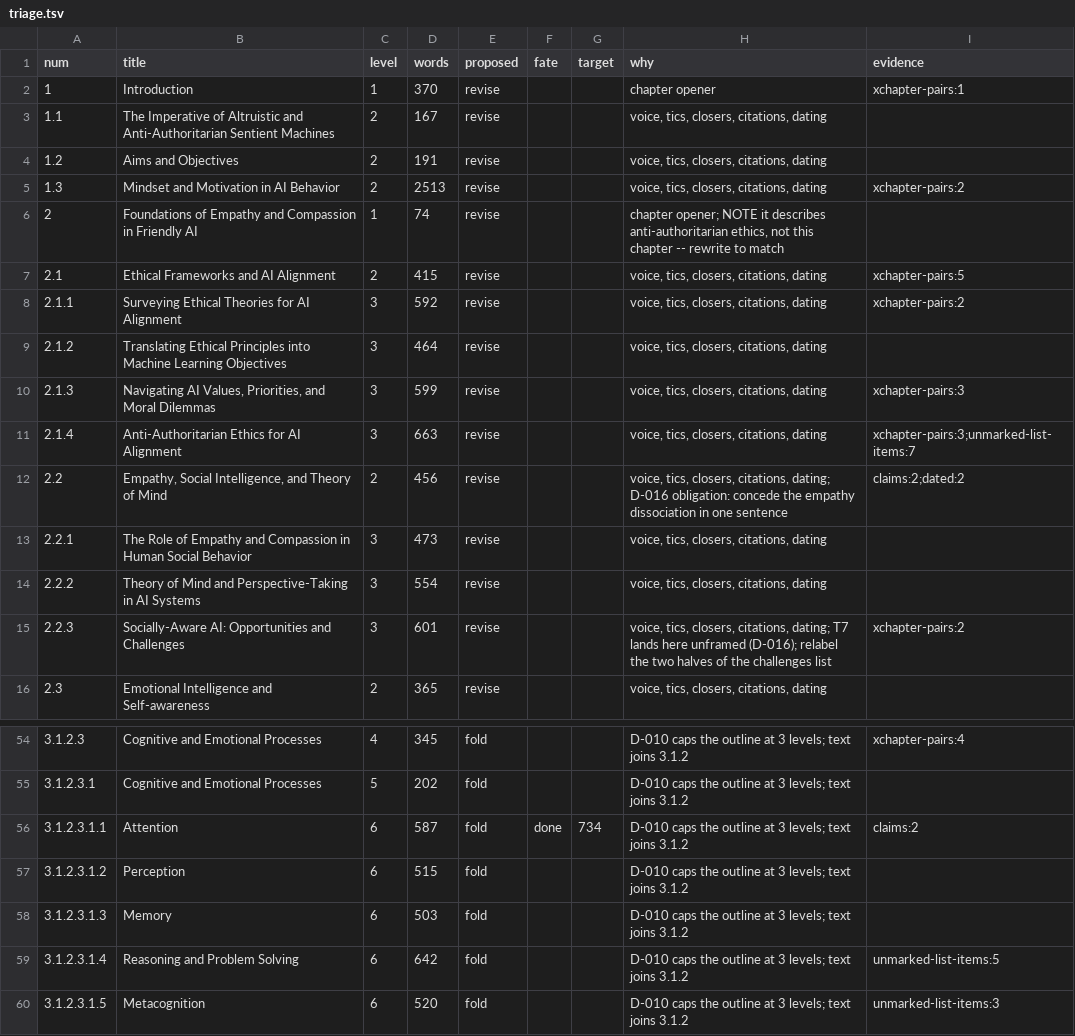
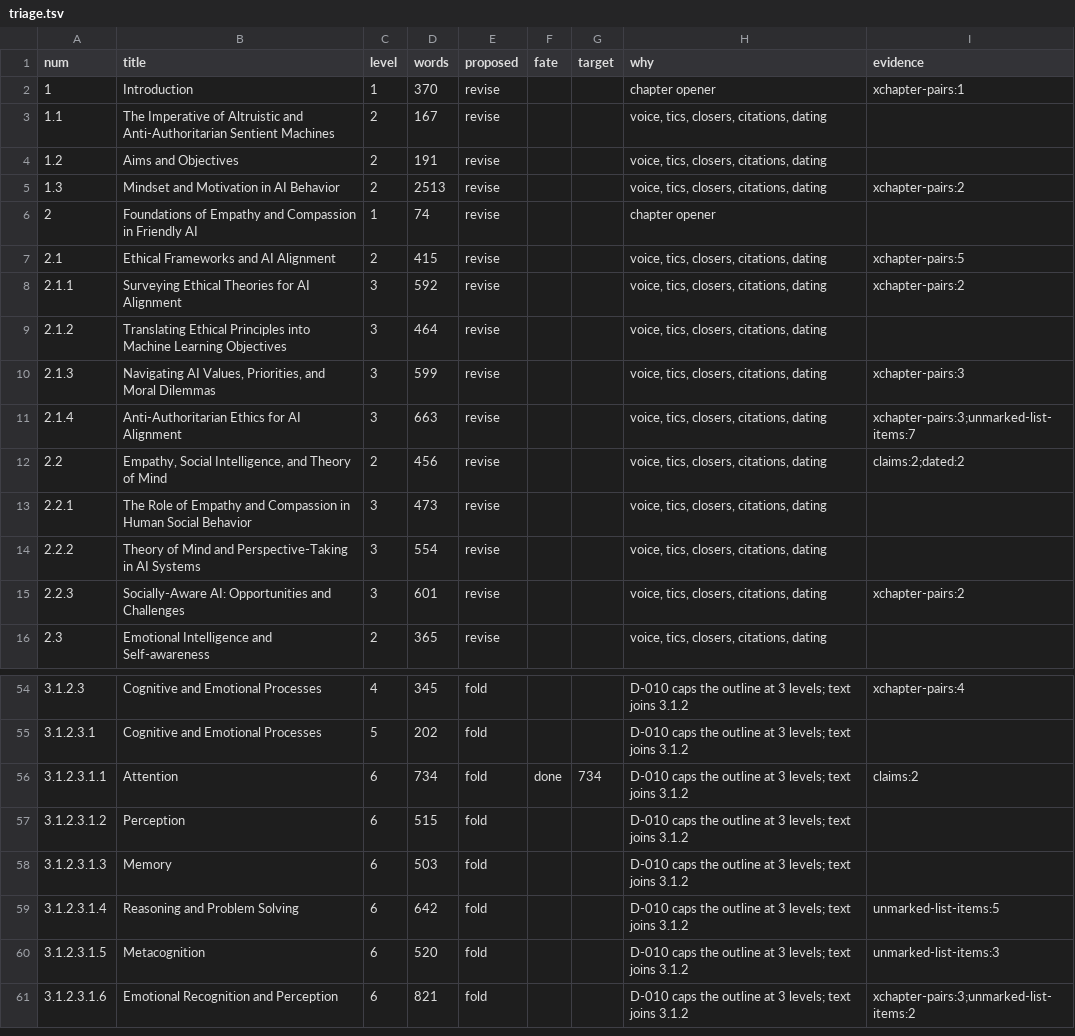
Before and after one commit to iterabloom/antifascist.intelligence, a TSV file: finishing/triage.tsv, drawn as a sheet; only a part is shown, gaps mark what is left out; the shorter side is filled out with more unchanged rows.

```diff
--- a/finishing/triage.tsv
+++ b/finishing/triage.tsv
@@ -5,3 +5,3 @@ num	title	level	words	proposed	fate	target	why	evidence
 1.3	Mindset and Motivation in AI Behavior	2	2513	revise			voice, tics, closers, citations, dating	xchapter-pairs:2
-2	Foundations of Empathy and Compassion in Friendly AI	1	74	revise			chapter opener; NOTE it describes anti-authoritarian ethics, not this chapter -- rewrite to match	
+2	Foundations of Empathy and Compassion in Friendly AI	1	74	revise			chapter opener	
 2.1	Ethical Frameworks and AI Alignment	2	415	revise			voice, tics, closers, citations, dating	xchapter-pairs:5
@@ -11,6 +11,6 @@ num	title	level	words	proposed	fate	target	why	evidence
 2.1.4	Anti-Authoritarian Ethics for AI Alignment	3	663	revise			voice, tics, closers, citations, dating	xchapter-pairs:3;unmarked-list-items:7
-2.2	Empathy, Social Intelligence, and Theory of Mind	2	456	revise			voice, tics, closers, citations, dating; D-016 obligation: concede the empathy dissociation in one sentence	claims:2;dated:2
+2.2	Empathy, Social Intelligence, and Theory of Mind	2	456	revise			voice, tics, closers, citations, dating	claims:2;dated:2
 2.2.1	The Role of Empathy and Compassion in Human Social Behavior	3	473	revise			voice, tics, closers, citations, dating	
 2.2.2	Theory of Mind and Perspective-Taking in AI Systems	3	554	revise			voice, tics, closers, citations, dating	
-2.2.3	Socially-Aware AI: Opportunities and Challenges	3	601	revise			voice, tics, closers, citations, dating; T7 lands here unframed (D-016); relabel the two halves of the challenges list	xchapter-pairs:2
+2.2.3	Socially-Aware AI: Opportunities and Challenges	3	601	revise			voice, tics, closers, citations, dating	xchapter-pairs:2
 2.3	Emotional Intelligence and Self-awareness	2	365	revise			voice, tics, closers, citations, dating	
@@ -55,3 +55,3 @@ num	title	level	words	proposed	fate	target	why	evidence
 3.1.2.3.1	Cognitive and Emotional Processes	5	202	fold			D-010 caps the outline at 3 levels; text joins 3.1.2	
-3.1.2.3.1.1	Attention	6	587	fold	done	734	D-010 caps the outline at 3 levels; text joins 3.1.2	claims:2
+3.1.2.3.1.1	Attention	6	734	fold	done	734	D-010 caps the outline at 3 levels; text joins 3.1.2	claims:2
 3.1.2.3.1.2	Perception	6	515	fold			D-010 caps the outline at 3 levels; text joins 3.1.2	
```
Also changed, not shown: finishing/ledger.tsv, finishing/reports/claims.tsv, 11 other files.
